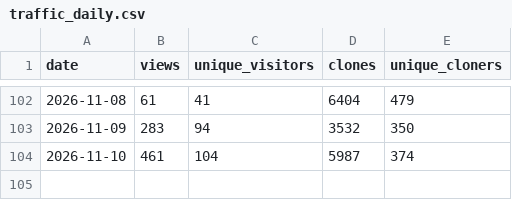
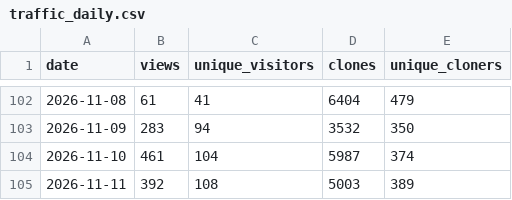
Before and after one commit to Vigil-SOC/metrics, a CSV file: data/traffic_daily.csv, drawn as a sheet; only a part is shown, gaps mark what is left out.

Commit message:
metrics snapshot 2026-11-12
Daily export of Vigil adoption figures. See METHODOLOGY.md.

```diff
--- a/data/traffic_daily.csv
+++ b/data/traffic_daily.csv
@@ -104 +104,2 @@ date,views,unique_visitors,clones,unique_cloners
 2026-11-10,461,104,5987,374
+2026-11-11,392,108,5003,389
```
Also changed, not shown: data/contributors.csv, data/monthly_summary.csv, 2 other files.
